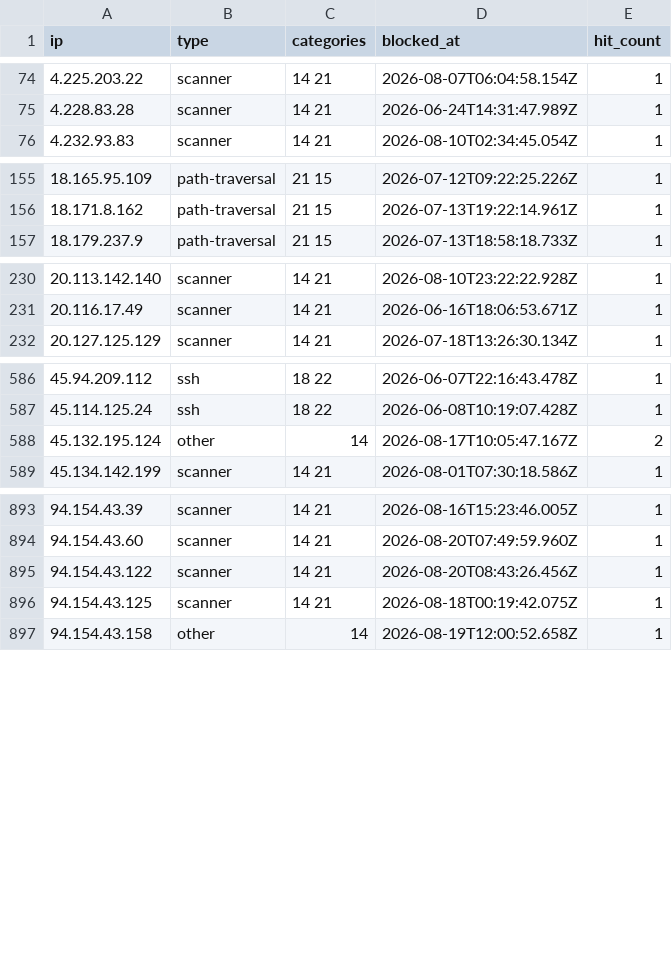
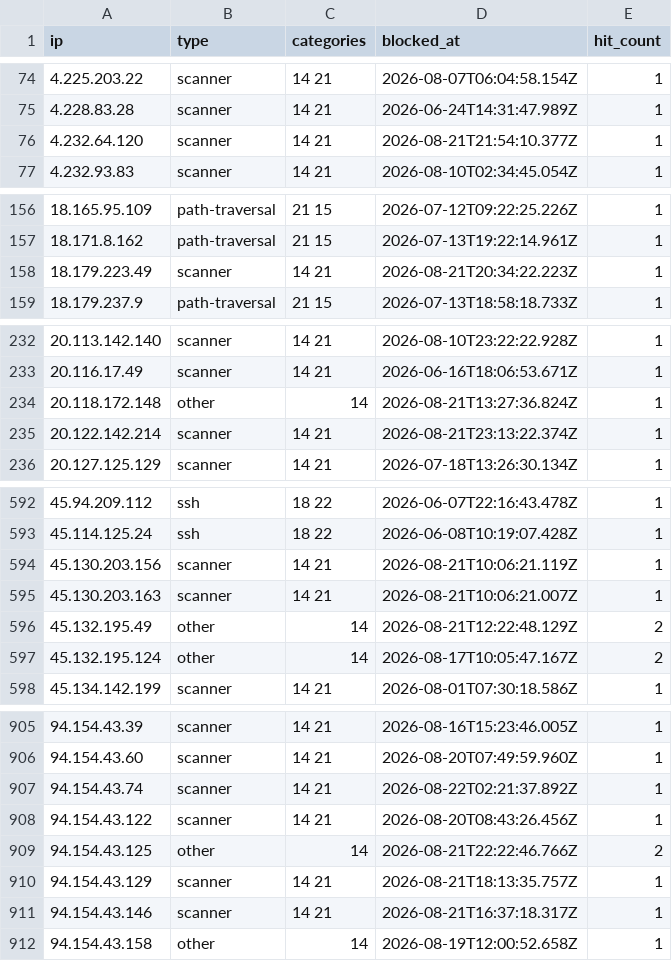
Before and after one commit to zenmorro/Scanner-List, a CSV file: blocklist.csv, drawn as a sheet; only a part is shown, gaps mark what is left out; the diff covers the shown part only.

Commit message:
Update blocklist 2026-08-22T04:00:01Z

```diff
--- a/blocklist.csv
+++ b/blocklist.csv
@@ -75,2 +75,3 @@ ip,type,categories,blocked_at,hit_count
 4.228.83.28,scanner,14 21,2026-06-24T14:31:47.989Z,1
+4.232.64.120,scanner,14 21,2026-08-21T21:54:10.377Z,1
 4.232.93.83,scanner,14 21,2026-08-10T02:34:45.054Z,1
@@ -156,2 +157,3 @@ ip,type,categories,blocked_at,hit_count
 18.171.8.162,path-traversal,21 15,2026-07-13T19:22:14.961Z,1
+18.179.223.49,scanner,14 21,2026-08-21T20:34:22.223Z,1
 18.179.237.9,path-traversal,21 15,2026-07-13T18:58:18.733Z,1
@@ -231,2 +233,4 @@ ip,type,categories,blocked_at,hit_count
 20.116.17.49,scanner,14 21,2026-06-16T18:06:53.671Z,1
+20.118.172.148,other,14,2026-08-21T13:27:36.824Z,1
+20.122.142.214,scanner,14 21,2026-08-21T23:13:22.374Z,1
 20.127.125.129,scanner,14 21,2026-07-18T13:26:30.134Z,1
@@ -587,2 +593,5 @@ ip,type,categories,blocked_at,hit_count
 45.114.125.24,ssh,18 22,2026-06-08T10:19:07.428Z,1
+45.130.203.156,scanner,14 21,2026-08-21T10:06:21.119Z,1
+45.130.203.163,scanner,14 21,2026-08-21T10:06:21.007Z,1
+45.132.195.49,other,14,2026-08-21T12:22:48.129Z,2
 45.132.195.124,other,14,2026-08-17T10:05:47.167Z,2
@@ -894,4 +906,7 @@ ip,type,categories,blocked_at,hit_count
 94.154.43.60,scanner,14 21,2026-08-20T07:49:59.960Z,1
+94.154.43.74,scanner,14 21,2026-08-22T02:21:37.892Z,1
 94.154.43.122,scanner,14 21,2026-08-20T08:43:26.456Z,1
-94.154.43.125,scanner,14 21,2026-08-18T00:19:42.075Z,1
+94.154.43.125,other,14,2026-08-21T22:22:46.766Z,2
+94.154.43.129,scanner,14 21,2026-08-21T18:13:35.757Z,1
+94.154.43.146,scanner,14 21,2026-08-21T16:37:18.317Z,1
 94.154.43.158,other,14,2026-08-19T12:00:52.658Z,1
```
Also changed, not shown: 9 added rows and 4 edited cells elsewhere in this file, 2 other files.
